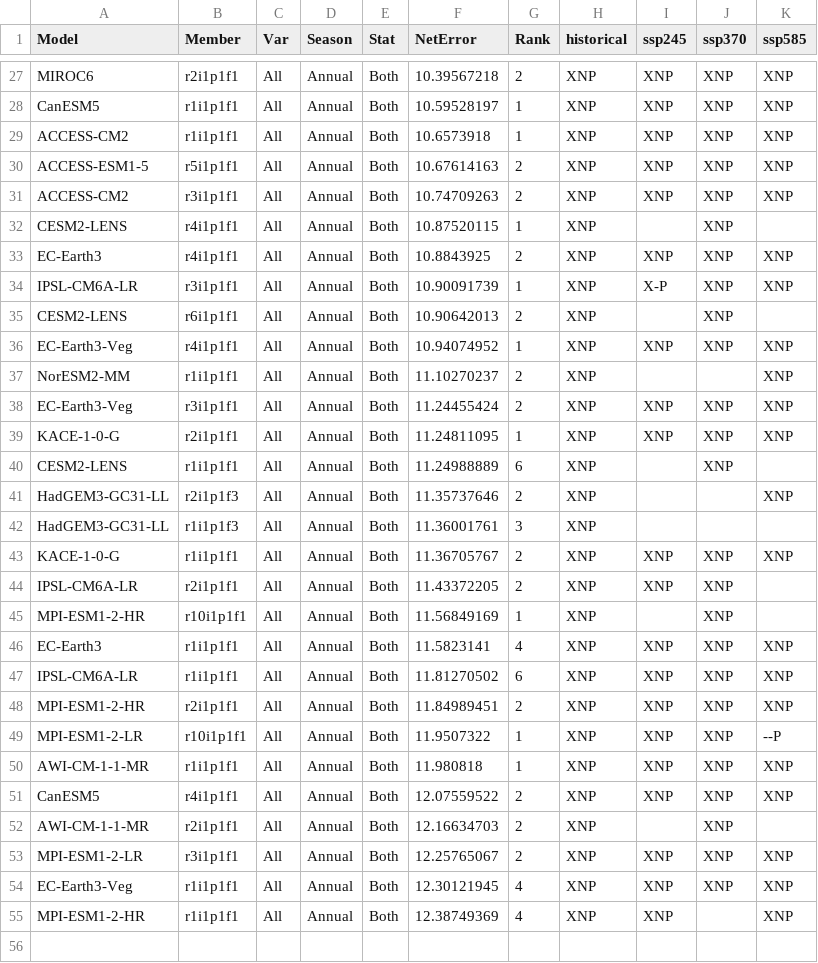
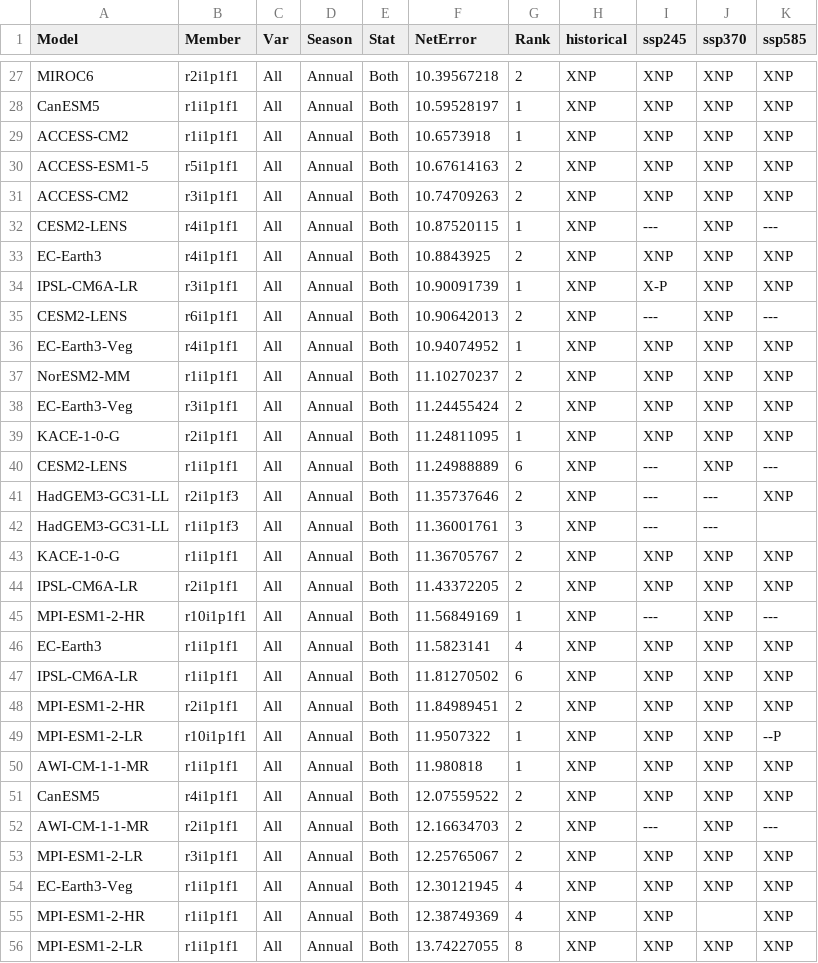
Before and after one commit to wjcapehart/LOCA2_Prep, a CSV file: LOCA2_Model_Member_Available_List.csv, drawn as a sheet; only a part is shown, gaps mark what is left out; the diff covers the shown part only.

```diff
--- a/LOCA2_Model_Member_Available_List.csv
+++ b/LOCA2_Model_Member_Available_List.csv
@@ -31,16 +31,16 @@ ACCESS-ESM1-5,r5i1p1f1,All,Annual,Both,10.67614163,2,XNP,XNP,XNP,XNP
 ACCESS-CM2,r3i1p1f1,All,Annual,Both,10.74709263,2,XNP,XNP,XNP,XNP
-CESM2-LENS,r4i1p1f1,All,Annual,Both,10.87520115,1,XNP,,XNP,
+CESM2-LENS,r4i1p1f1,All,Annual,Both,10.87520115,1,XNP,---,XNP,---
 EC-Earth3,r4i1p1f1,All,Annual,Both,10.8843925,2,XNP,XNP,XNP,XNP
 IPSL-CM6A-LR,r3i1p1f1,All,Annual,Both,10.90091739,1,XNP,X-P,XNP,XNP
-CESM2-LENS,r6i1p1f1,All,Annual,Both,10.90642013,2,XNP,,XNP,
+CESM2-LENS,r6i1p1f1,All,Annual,Both,10.90642013,2,XNP,---,XNP,---
 EC-Earth3-Veg,r4i1p1f1,All,Annual,Both,10.94074952,1,XNP,XNP,XNP,XNP
-NorESM2-MM,r1i1p1f1,All,Annual,Both,11.10270237,2,XNP,,,XNP
+NorESM2-MM,r1i1p1f1,All,Annual,Both,11.10270237,2,XNP,XNP,XNP,XNP
 EC-Earth3-Veg,r3i1p1f1,All,Annual,Both,11.24455424,2,XNP,XNP,XNP,XNP
 KACE-1-0-G,r2i1p1f1,All,Annual,Both,11.24811095,1,XNP,XNP,XNP,XNP
-CESM2-LENS,r1i1p1f1,All,Annual,Both,11.24988889,6,XNP,,XNP,
-HadGEM3-GC31-LL,r2i1p1f3,All,Annual,Both,11.35737646,2,XNP,,,XNP
-HadGEM3-GC31-LL,r1i1p1f3,All,Annual,Both,11.36001761,3,XNP,,,
+CESM2-LENS,r1i1p1f1,All,Annual,Both,11.24988889,6,XNP,---,XNP,---
+HadGEM3-GC31-LL,r2i1p1f3,All,Annual,Both,11.35737646,2,XNP,---,---,XNP
+HadGEM3-GC31-LL,r1i1p1f3,All,Annual,Both,11.36001761,3,XNP,---,---,
 KACE-1-0-G,r1i1p1f1,All,Annual,Both,11.36705767,2,XNP,XNP,XNP,XNP
-IPSL-CM6A-LR,r2i1p1f1,All,Annual,Both,11.43372205,2,XNP,XNP,XNP,
-MPI-ESM1-2-HR,r10i1p1f1,All,Annual,Both,11.56849169,1,XNP,,XNP,
+IPSL-CM6A-LR,r2i1p1f1,All,Annual,Both,11.43372205,2,XNP,XNP,XNP,XNP
+MPI-ESM1-2-HR,r10i1p1f1,All,Annual,Both,11.56849169,1,XNP,---,XNP,---
 EC-Earth3,r1i1p1f1,All,Annual,Both,11.5823141,4,XNP,XNP,XNP,XNP
@@ -51,3 +51,3 @@ AWI-CM-1-1-MR,r1i1p1f1,All,Annual,Both,11.980818,1,XNP,XNP,XNP,XNP
 CanESM5,r4i1p1f1,All,Annual,Both,12.07559522,2,XNP,XNP,XNP,XNP
-AWI-CM-1-1-MR,r2i1p1f1,All,Annual,Both,12.16634703,2,XNP,,XNP,
+AWI-CM-1-1-MR,r2i1p1f1,All,Annual,Both,12.16634703,2,XNP,---,XNP,---
 MPI-ESM1-2-LR,r3i1p1f1,All,Annual,Both,12.25765067,2,XNP,XNP,XNP,XNP
@@ -55 +55,2 @@ EC-Earth3-Veg,r1i1p1f1,All,Annual,Both,12.30121945,4,XNP,XNP,XNP,XNP
 MPI-ESM1-2-HR,r1i1p1f1,All,Annual,Both,12.38749369,4,XNP,XNP,,XNP
+MPI-ESM1-2-LR,r1i1p1f1,All,Annual,Both,13.74227055,8,XNP,XNP,XNP,XNP
```
Also changed, not shown: 25 edited cells elsewhere in this file, LOCA2_Model_Member_Complete_List.csv, 7 other files.
